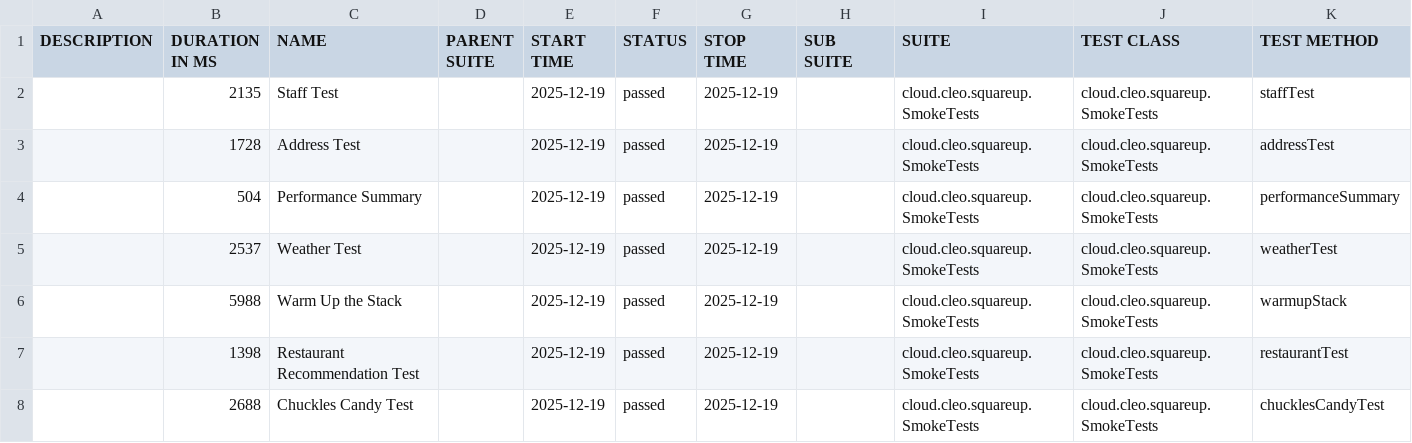
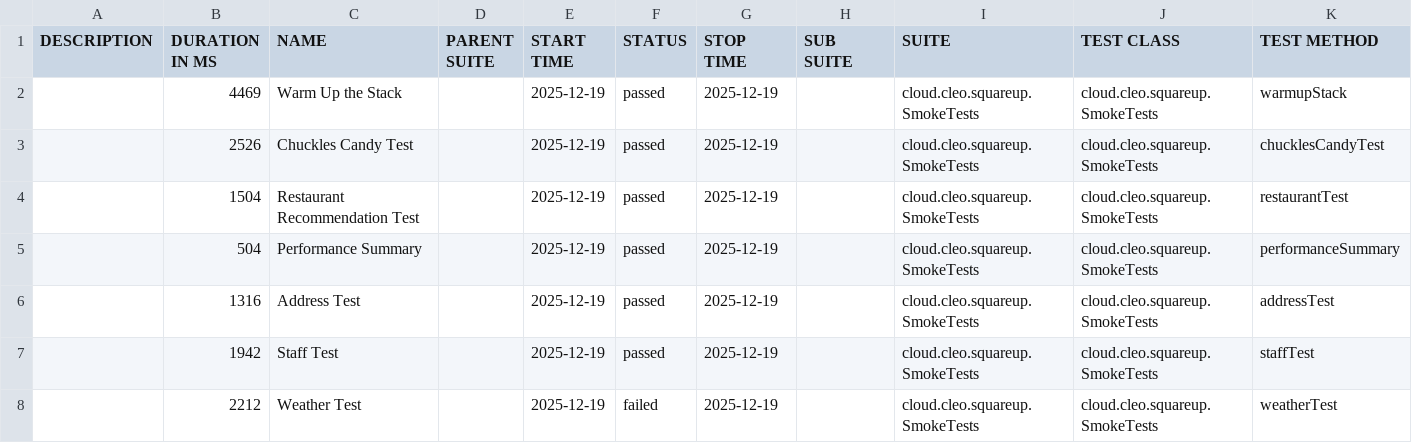
Before and after one commit to docwho2/java-squareup-spring-ai-ivr, a CSV file: us.amazon.nova-2-lite-v1_0/SmokeTests/data/suites.csv, drawn as a sheet.

```diff
--- a/us.amazon.nova-2-lite-v1_0/SmokeTests/data/suites.csv
+++ b/us.amazon.nova-2-lite-v1_0/SmokeTests/data/suites.csv
@@ -1,8 +1,8 @@
 "DESCRIPTION","DURATION IN MS","NAME","PARENT SUITE","START TIME","STATUS","STOP TIME","SUB SUITE","SUITE","TEST CLASS","TEST METHOD"
-"","2135","Staff Test","","2025-12-19","passed","2025-12-19","","cloud.cleo.squareup.SmokeTests","cloud.cleo.squareup.SmokeTests","staffTest"
-"","1728","Address Test","","2025-12-19","passed","2025-12-19","","cloud.cleo.squareup.SmokeTests","cloud.cleo.squareup.SmokeTests","addressTest"
+"","4469","Warm Up the Stack","","2025-12-19","passed","2025-12-19","","cloud.cleo.squareup.SmokeTests","cloud.cleo.squareup.SmokeTests","warmupStack"
+"","2526","Chuckles Candy Test","","2025-12-19","passed","2025-12-19","","cloud.cleo.squareup.SmokeTests","cloud.cleo.squareup.SmokeTests","chucklesCandyTest"
+"","1504","Restaurant Recommendation Test","","2025-12-19","passed","2025-12-19","","cloud.cleo.squareup.SmokeTests","cloud.cleo.squareup.SmokeTests","restaurantTest"
 "","504","Performance Summary","","2025-12-19","passed","2025-12-19","","cloud.cleo.squareup.SmokeTests","cloud.cleo.squareup.SmokeTests","performanceSummary"
-"","2537","Weather Test","","2025-12-19","passed","2025-12-19","","cloud.cleo.squareup.SmokeTests","cloud.cleo.squareup.SmokeTests","weatherTest"
-"","5988","Warm Up the Stack","","2025-12-19","passed","2025-12-19","","cloud.cleo.squareup.SmokeTests","cloud.cleo.squareup.SmokeTests","warmupStack"
-"","1398","Restaurant Recommendation Test","","2025-12-19","passed","2025-12-19","","cloud.cleo.squareup.SmokeTests","cloud.cleo.squareup.SmokeTests","restaurantTest"
-"","2688","Chuckles Candy Test","","2025-12-19","passed","2025-12-19","","cloud.cleo.squareup.SmokeTests","cloud.cleo.squareup.SmokeTests","chucklesCandyTest"
+"","1316","Address Test","","2025-12-19","passed","2025-12-19","","cloud.cleo.squareup.SmokeTests","cloud.cleo.squareup.SmokeTests","addressTest"
+"","1942","Staff Test","","2025-12-19","passed","2025-12-19","","cloud.cleo.squareup.SmokeTests","cloud.cleo.squareup.SmokeTests","staffTest"
+"","2212","Weather Test","","2025-12-19","failed","2025-12-19","","cloud.cleo.squareup.SmokeTests","cloud.cleo.squareup.SmokeTests","weatherTest"
```
Also changed, not shown: us.amazon.nova-2-lite-v1_0/SmokeTests/data/behaviors.csv, 43 other files.
